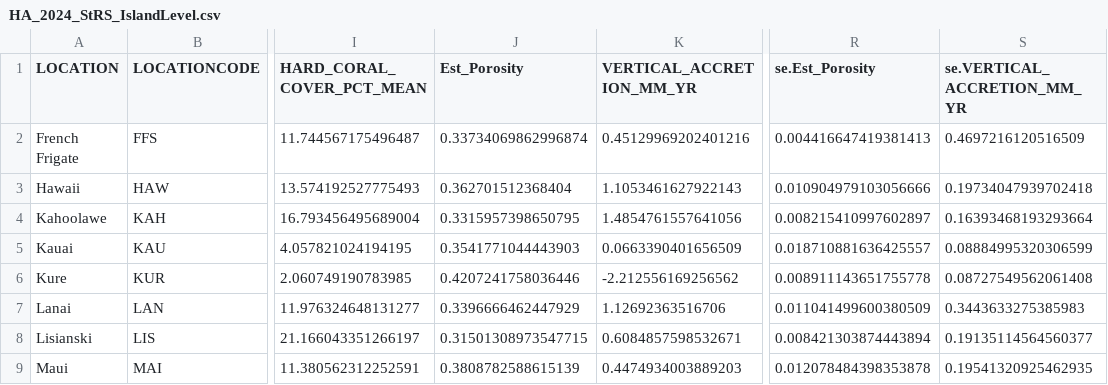
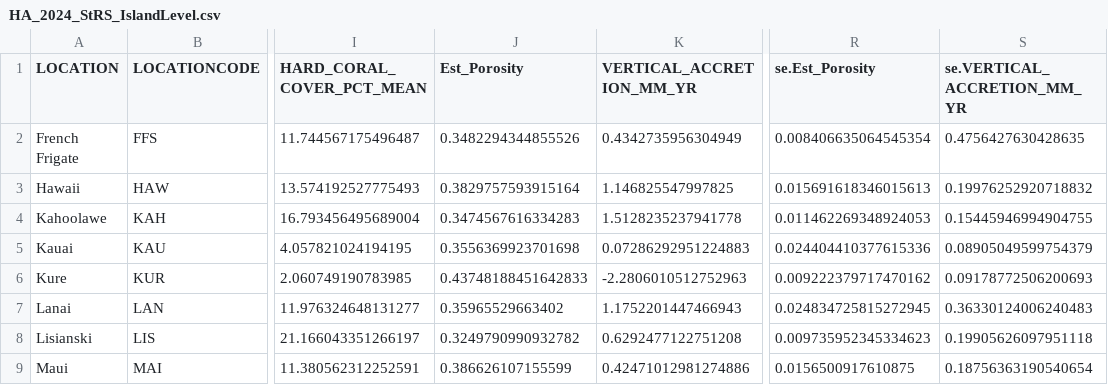
Before and after one commit to hannahbarkley/DarwinPoint, a CSV file: data/strs data/processed data/HA_2024_StRS_IslandLevel.csv, drawn as a sheet; only a part is shown, gaps mark what is left out; the diff covers the shown part only; the diff names each change by its address in the sheet, - before the commit and + after, or states it on an @@ line.

```diff
--- a/data/strs data/processed data/HA_2024_StRS_IslandLevel.csv
+++ b/data/strs data/processed data/HA_2024_StRS_IslandLevel.csv
-J2 (Est_Porosity): 0.33734069862996874
+J2 (Est_Porosity): 0.3482294344855526
-K2 (VERTICAL_ACCRETION_MM_YR): 0.45129969202401216
+K2 (VERTICAL_ACCRETION_MM_YR): 0.4342735956304949
-R2 (se.Est_Porosity): 0.004416647419381413
+R2 (se.Est_Porosity): 0.008406635064545354
-S2 (se.VERTICAL_ACCRETION_MM_YR): 0.4697216120516509
+S2 (se.VERTICAL_ACCRETION_MM_YR): 0.4756427630428635
-J3 (Est_Porosity): 0.362701512368404
+J3 (Est_Porosity): 0.3829757593915164
-K3 (VERTICAL_ACCRETION_MM_YR): 1.1053461627922143
+K3 (VERTICAL_ACCRETION_MM_YR): 1.146825547997825
-R3 (se.Est_Porosity): 0.010904979103056666
+R3 (se.Est_Porosity): 0.015691618346015613
-S3 (se.VERTICAL_ACCRETION_MM_YR): 0.19734047939702418
+S3 (se.VERTICAL_ACCRETION_MM_YR): 0.19976252920718832
-J4 (Est_Porosity): 0.3315957398650795
+J4 (Est_Porosity): 0.3474567616334283
-K4 (VERTICAL_ACCRETION_MM_YR): 1.4854761557641056
+K4 (VERTICAL_ACCRETION_MM_YR): 1.5128235237941778
-R4 (se.Est_Porosity): 0.008215410997602897
+R4 (se.Est_Porosity): 0.011462269348924053
-S4 (se.VERTICAL_ACCRETION_MM_YR): 0.16393468193293664
+S4 (se.VERTICAL_ACCRETION_MM_YR): 0.15445946994904755
-J5 (Est_Porosity): 0.3541771044443903
+J5 (Est_Porosity): 0.3556369923701698
-K5 (VERTICAL_ACCRETION_MM_YR): 0.0663390401656509
+K5 (VERTICAL_ACCRETION_MM_YR): 0.07286292951224883
-R5 (se.Est_Porosity): 0.018710881636425557
+R5 (se.Est_Porosity): 0.024404410377615336
-S5 (se.VERTICAL_ACCRETION_MM_YR): 0.08884995320306599
+S5 (se.VERTICAL_ACCRETION_MM_YR): 0.08905049599754379
-J6 (Est_Porosity): 0.4207241758036446
+J6 (Est_Porosity): 0.43748188451642833
-K6 (VERTICAL_ACCRETION_MM_YR): -2.212556169256562
+K6 (VERTICAL_ACCRETION_MM_YR): -2.2806010512752963
-R6 (se.Est_Porosity): 0.008911143651755778
+R6 (se.Est_Porosity): 0.009222379717470162
-S6 (se.VERTICAL_ACCRETION_MM_YR): 0.08727549562061408
+S6 (se.VERTICAL_ACCRETION_MM_YR): 0.09178772506200693
-J7 (Est_Porosity): 0.3396666462447929
+J7 (Est_Porosity): 0.35965529663402
-K7 (VERTICAL_ACCRETION_MM_YR): 1.12692363516706
+K7 (VERTICAL_ACCRETION_MM_YR): 1.1752201447466943
-R7 (se.Est_Porosity): 0.011041499600380509
+R7 (se.Est_Porosity): 0.024834725815272945
-S7 (se.VERTICAL_ACCRETION_MM_YR): 0.3443633275385983
+S7 (se.VERTICAL_ACCRETION_MM_YR): 0.36330124006240483
-J8 (Est_Porosity): 0.31501308973547715
+J8 (Est_Porosity): 0.3249790990932782
-K8 (VERTICAL_ACCRETION_MM_YR): 0.6084857598532671
+K8 (VERTICAL_ACCRETION_MM_YR): 0.6292477122751208
-R8 (se.Est_Porosity): 0.008421303874443894
+R8 (se.Est_Porosity): 0.009735952345334623
-S8 (se.VERTICAL_ACCRETION_MM_YR): 0.19135114564560377
+S8 (se.VERTICAL_ACCRETION_MM_YR): 0.19905626097951118
-J9 (Est_Porosity): 0.3808782588615139
+J9 (Est_Porosity): 0.386626107155599
-K9 (VERTICAL_ACCRETION_MM_YR): 0.4474934003889203
+K9 (VERTICAL_ACCRETION_MM_YR): 0.42471012981274886
-R9 (se.Est_Porosity): 0.012078484398353878
+R9 (se.Est_Porosity): 0.0156500917610875
-S9 (se.VERTICAL_ACCRETION_MM_YR): 0.19541320925462935
+S9 (se.VERTICAL_ACCRETION_MM_YR): 0.18756363190540654
```
Also changed, not shown: 16 edited cells elsewhere in this file, data/grigg data/HA_2024_Grigg_Equivalent_Sites.csv, data/grigg data/HA_2024_Grigg_IslandLevel_P90.csv, 44 other files.
